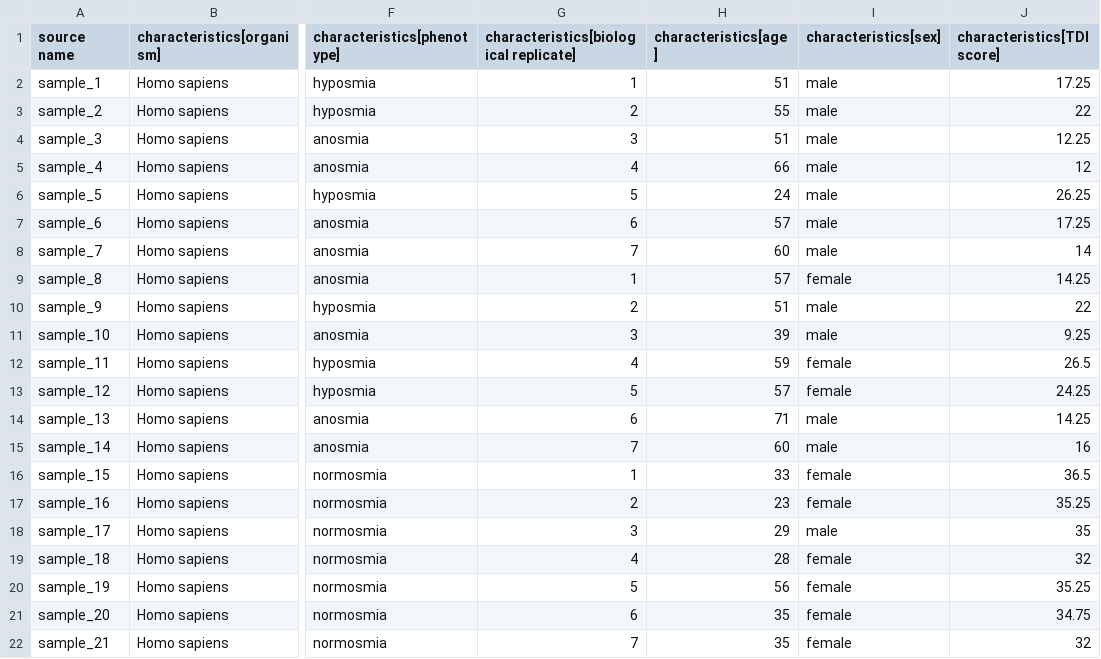
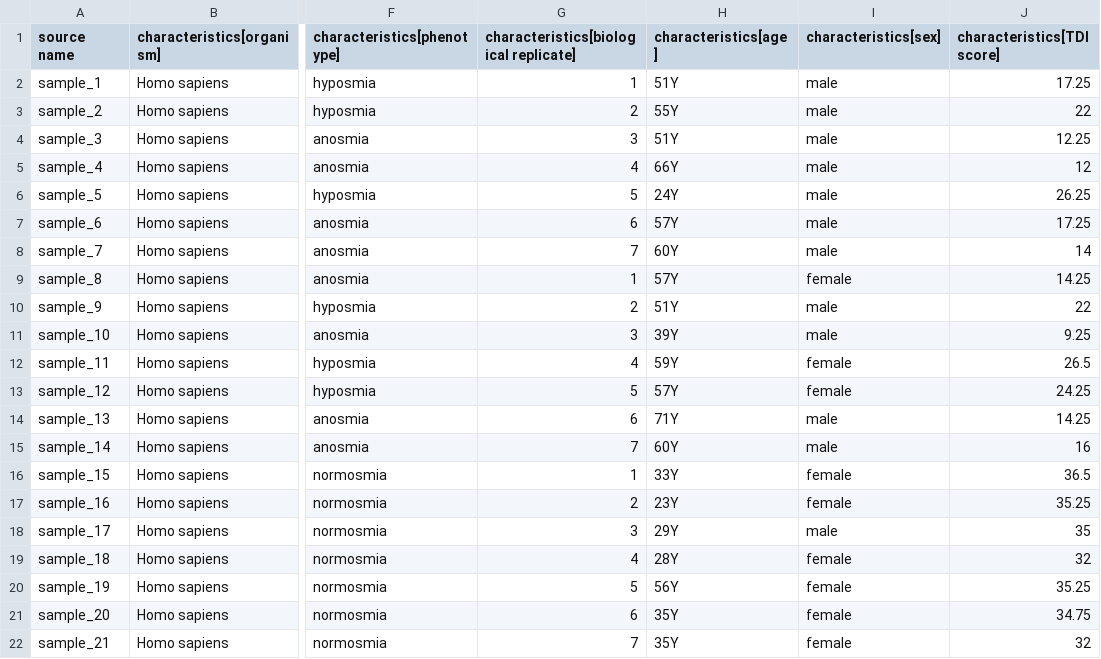
Before and after one commit to mbiletska/sdrf-annotated-datasets, a TSV file: datasets/PXD009172/PXD009172.sdrf.tsv, drawn as a sheet; only a part is shown, gaps mark what is left out; the diff names each change by its address in the sheet, - before the commit and + after, or states it on an @@ line.

Commit message:
Update PXD009172.sdrf.tsv
Fix age metadata format in PXD009172 SDRF

```diff
--- a/datasets/PXD009172/PXD009172.sdrf.tsv
+++ b/datasets/PXD009172/PXD009172.sdrf.tsv
-H2 (characteristics[age]): 51
+H2 (characteristics[age]): 51Y
-H3 (characteristics[age]): 55
+H3 (characteristics[age]): 55Y
-H4 (characteristics[age]): 51
+H4 (characteristics[age]): 51Y
-H5 (characteristics[age]): 66
+H5 (characteristics[age]): 66Y
-H6 (characteristics[age]): 24
+H6 (characteristics[age]): 24Y
-H7 (characteristics[age]): 57
+H7 (characteristics[age]): 57Y
-H8 (characteristics[age]): 60
+H8 (characteristics[age]): 60Y
-H9 (characteristics[age]): 57
+H9 (characteristics[age]): 57Y
-H10 (characteristics[age]): 51
+H10 (characteristics[age]): 51Y
-H11 (characteristics[age]): 39
+H11 (characteristics[age]): 39Y
-H12 (characteristics[age]): 59
+H12 (characteristics[age]): 59Y
-H13 (characteristics[age]): 57
+H13 (characteristics[age]): 57Y
-H14 (characteristics[age]): 71
+H14 (characteristics[age]): 71Y
-H15 (characteristics[age]): 60
+H15 (characteristics[age]): 60Y
-H16 (characteristics[age]): 33
+H16 (characteristics[age]): 33Y
-H17 (characteristics[age]): 23
+H17 (characteristics[age]): 23Y
-H18 (characteristics[age]): 29
+H18 (characteristics[age]): 29Y
-H19 (characteristics[age]): 28
+H19 (characteristics[age]): 28Y
-H20 (characteristics[age]): 56
+H20 (characteristics[age]): 56Y
-H21:H22 (characteristics[age]): 35
+H21:H22 (characteristics[age]): 35Y
```
